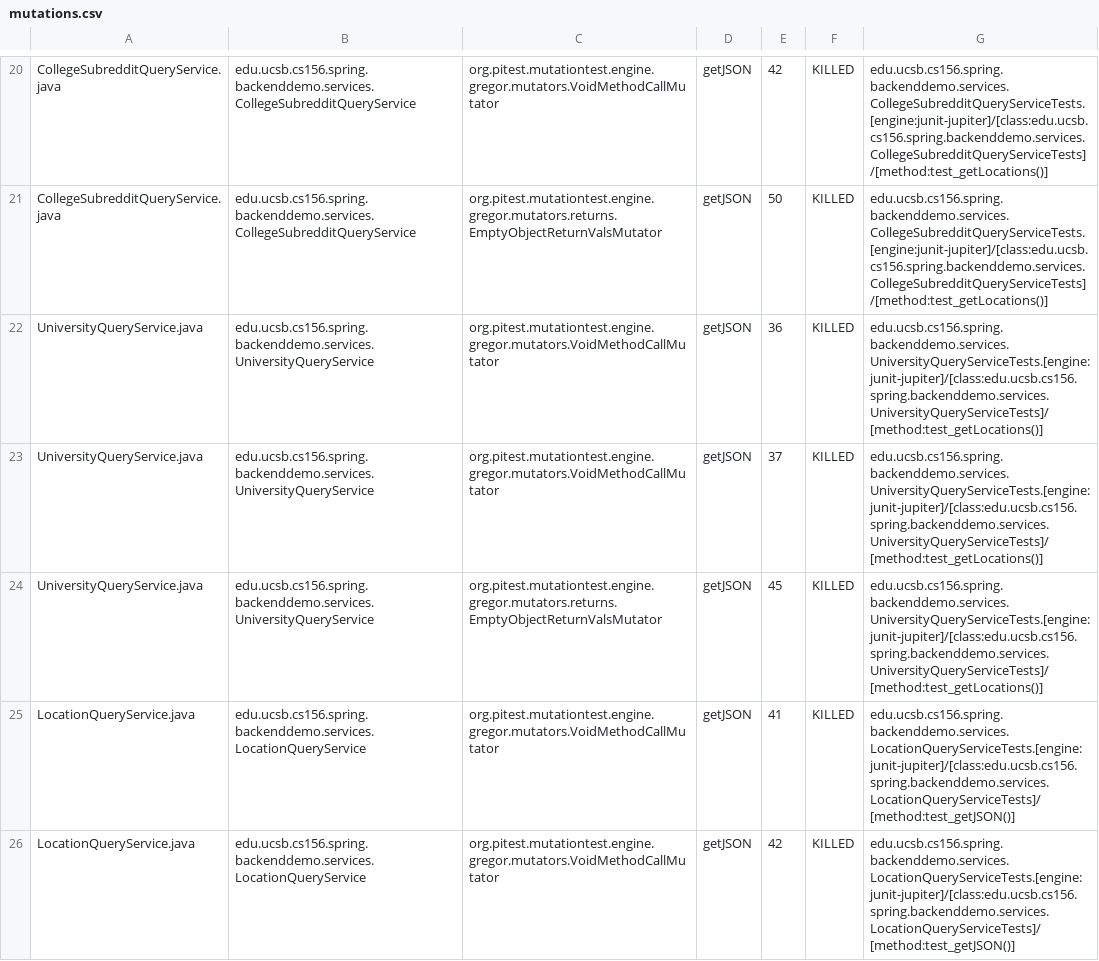
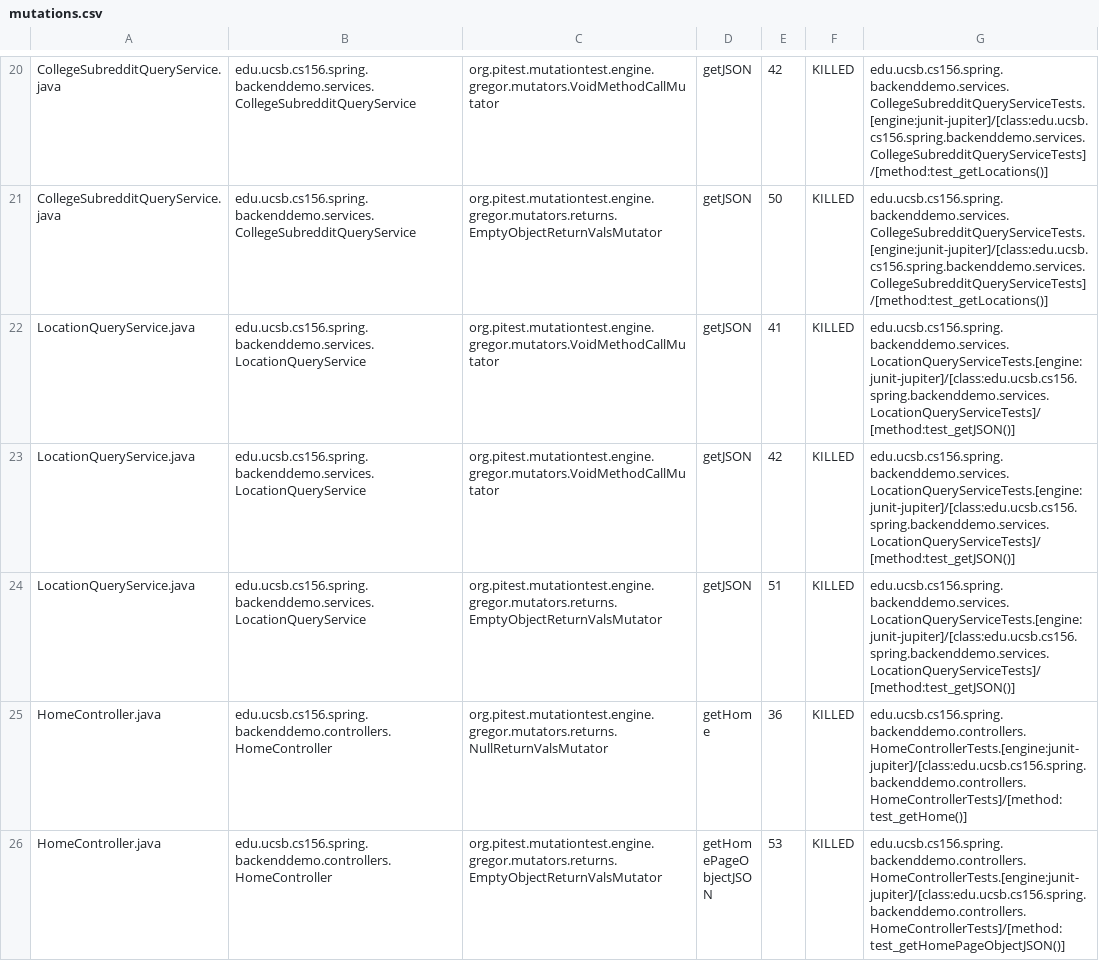
Before and after one commit to ucsb-cs156-f23/team01-f23-5pm-4, a CSV file: pitest/mutations.csv, drawn as a sheet; only a part is shown, gaps mark what is left out; the shorter side is filled out with more unchanged rows.

Commit message:
Deploying to gh-pages from @ ucsb-cs156-f23/team01-f23-5pm-4@0585c259a76ff734a815d1e4894afc4652a8e1f5 🚀

```diff
--- a/pitest/mutations.csv
+++ b/pitest/mutations.csv
@@ -21,5 +21,2 @@ CollegeSubredditQueryService.java,edu.ucsb.cs156.spring.backenddemo.services.Col
 CollegeSubredditQueryService.java,edu.ucsb.cs156.spring.backenddemo.services.CollegeSubredditQueryService,org.pitest.mutationtest.engine.gregor.mutators.returns.EmptyObjectReturnValsMutator,getJSON,50,KILLED,edu.ucsb.cs156.spring.backenddemo.services.CollegeSubredditQueryServiceTests.[engine:junit-jupiter]/[class:edu.ucsb.cs156.spring.backenddemo.services.CollegeSubredditQueryServiceTests]/[method:test_getLocations()]
-UniversityQueryService.java,edu.ucsb.cs156.spring.backenddemo.services.UniversityQueryService,org.pitest.mutationtest.engine.gregor.mutators.VoidMethodCallMutator,getJSON,36,KILLED,edu.ucsb.cs156.spring.backenddemo.services.UniversityQueryServiceTests.[engine:junit-jupiter]/[class:edu.ucsb.cs156.spring.backenddemo.services.UniversityQueryServiceTests]/[method:test_getLocations()]
-UniversityQueryService.java,edu.ucsb.cs156.spring.backenddemo.services.UniversityQueryService,org.pitest.mutationtest.engine.gregor.mutators.VoidMethodCallMutator,getJSON,37,KILLED,edu.ucsb.cs156.spring.backenddemo.services.UniversityQueryServiceTests.[engine:junit-jupiter]/[class:edu.ucsb.cs156.spring.backenddemo.services.UniversityQueryServiceTests]/[method:test_getLocations()]
-UniversityQueryService.java,edu.ucsb.cs156.spring.backenddemo.services.UniversityQueryService,org.pitest.mutationtest.engine.gregor.mutators.returns.EmptyObjectReturnValsMutator,getJSON,45,KILLED,edu.ucsb.cs156.spring.backenddemo.services.UniversityQueryServiceTests.[engine:junit-jupiter]/[class:edu.ucsb.cs156.spring.backenddemo.services.UniversityQueryServiceTests]/[method:test_getLocations()]
 LocationQueryService.java,edu.ucsb.cs156.spring.backenddemo.services.LocationQueryService,org.pitest.mutationtest.engine.gregor.mutators.VoidMethodCallMutator,getJSON,41,KILLED,edu.ucsb.cs156.spring.backenddemo.services.LocationQueryServiceTests.[engine:junit-jupiter]/[class:edu.ucsb.cs156.spring.backenddemo.services.LocationQueryServiceTests]/[method:test_getJSON()]
```
Also changed, not shown: 21 other files.
